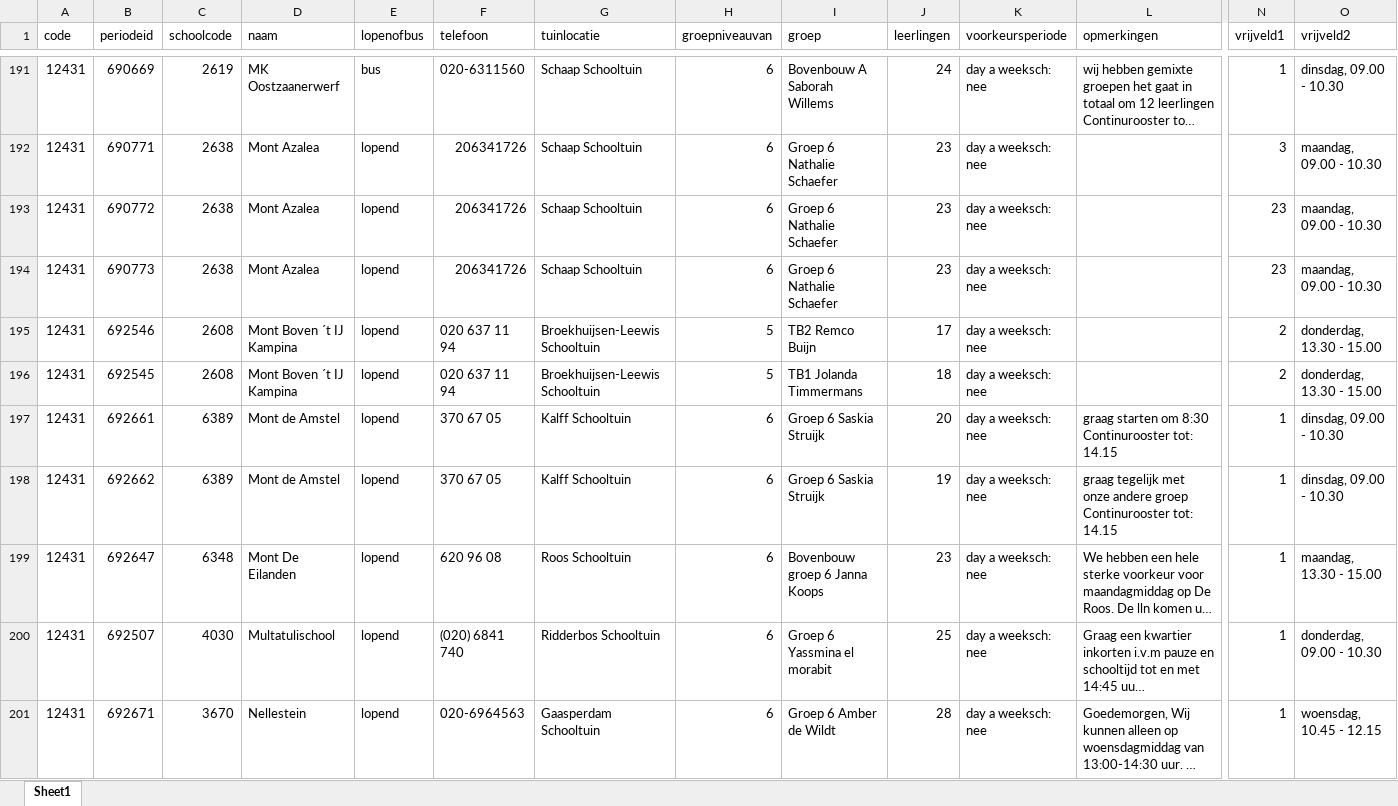
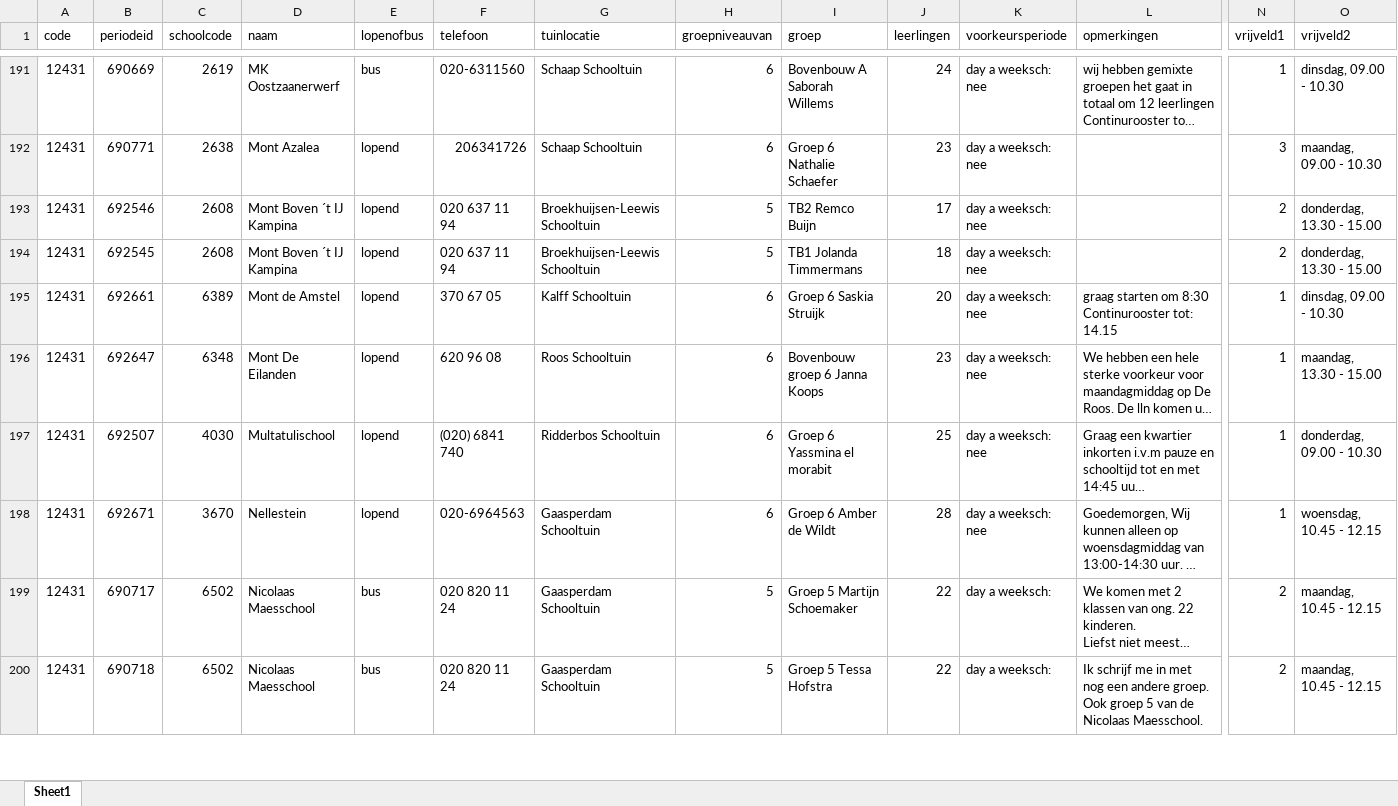
Before and after one commit to AmsterdamseSchooltuinen/rooster_maker, an Excel workbook: data/SCHOOLS 2025.xlsx, sheet Sheet1, drawn as a sheet; only a part is shown, gaps mark what is left out; the shorter side is filled out with more unchanged rows; long unchanged cells end in …; values as stored, in another font and other column widths than the file's, no borders; conditional formats not drawn; rows hold the shown columns only; the diff names each change by its address in the sheet, - before the commit and + after, or states it on an @@ line.

Commit message:
removed duplicates from excel file

```diff
--- a/data/SCHOOLS 2025.xlsx (sheet Sheet1)
+++ b/data/SCHOOLS 2025.xlsx (sheet Sheet1)
-row 193: 12431 | 690772 | 2638 | Mont Azalea | lopend | 206341726 | Schaap Schooltuin | 6 | Groep 6 Nathalie Schaefer | 23 | day a weeksch: nee |  | 23 | maandag, 09.00 - 10.30
-row 194: 12431 | 690773 | 2638 | Mont Azalea | lopend | 206341726 | Schaap Schooltuin | 6 | Groep 6 Nathalie Schaefer | 23 | day a weeksch: nee |  | 23 | maandag, 09.00 - 10.30
-row 198: 12431 | 692662 | 6389 | Mont de Amstel | lopend | 370 67 05 | Kalff Schooltuin | 6 | Groep 6 Saskia Struijk | 19 | day a weeksch: nee | graag tegelijk met onze andere groep Continurooster tot: 14.15 | 1 | dinsdag, 09.00 - 10.30
```
